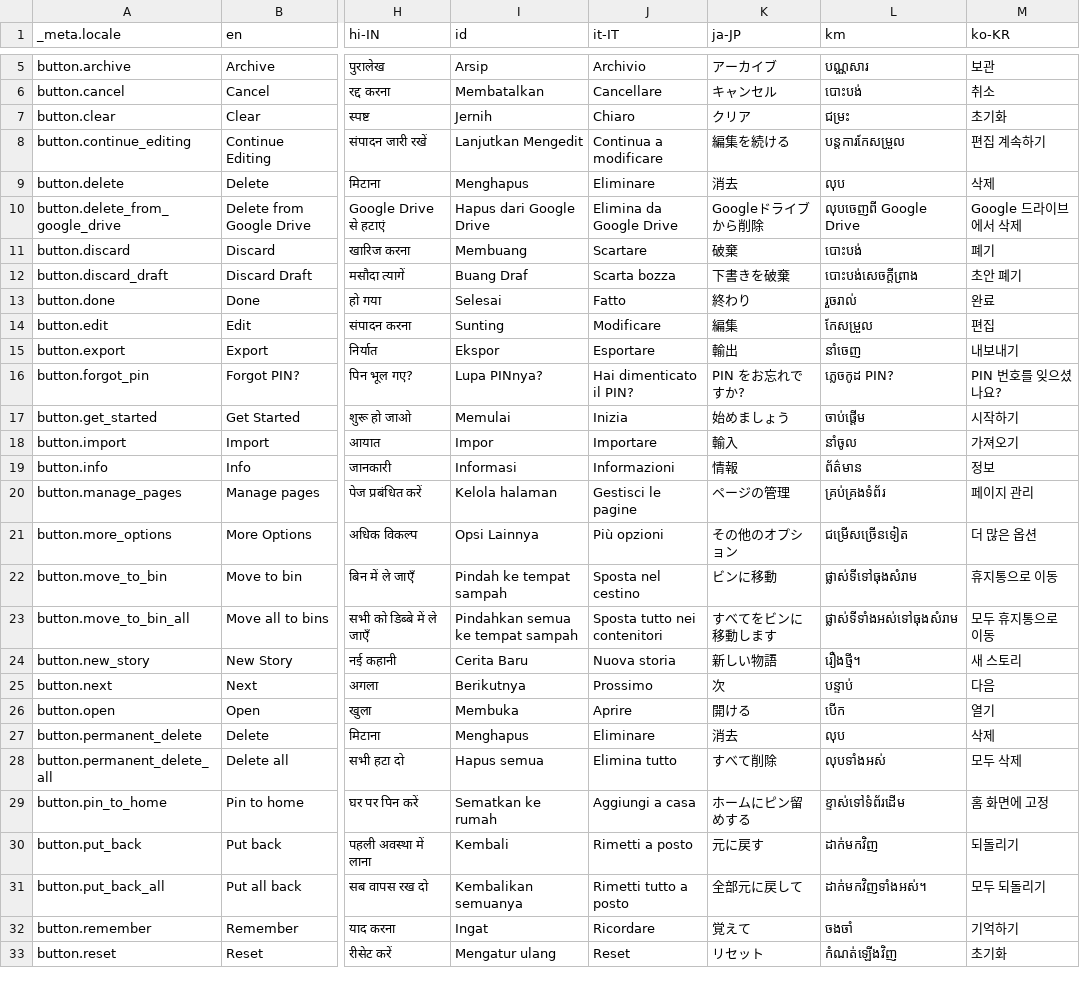
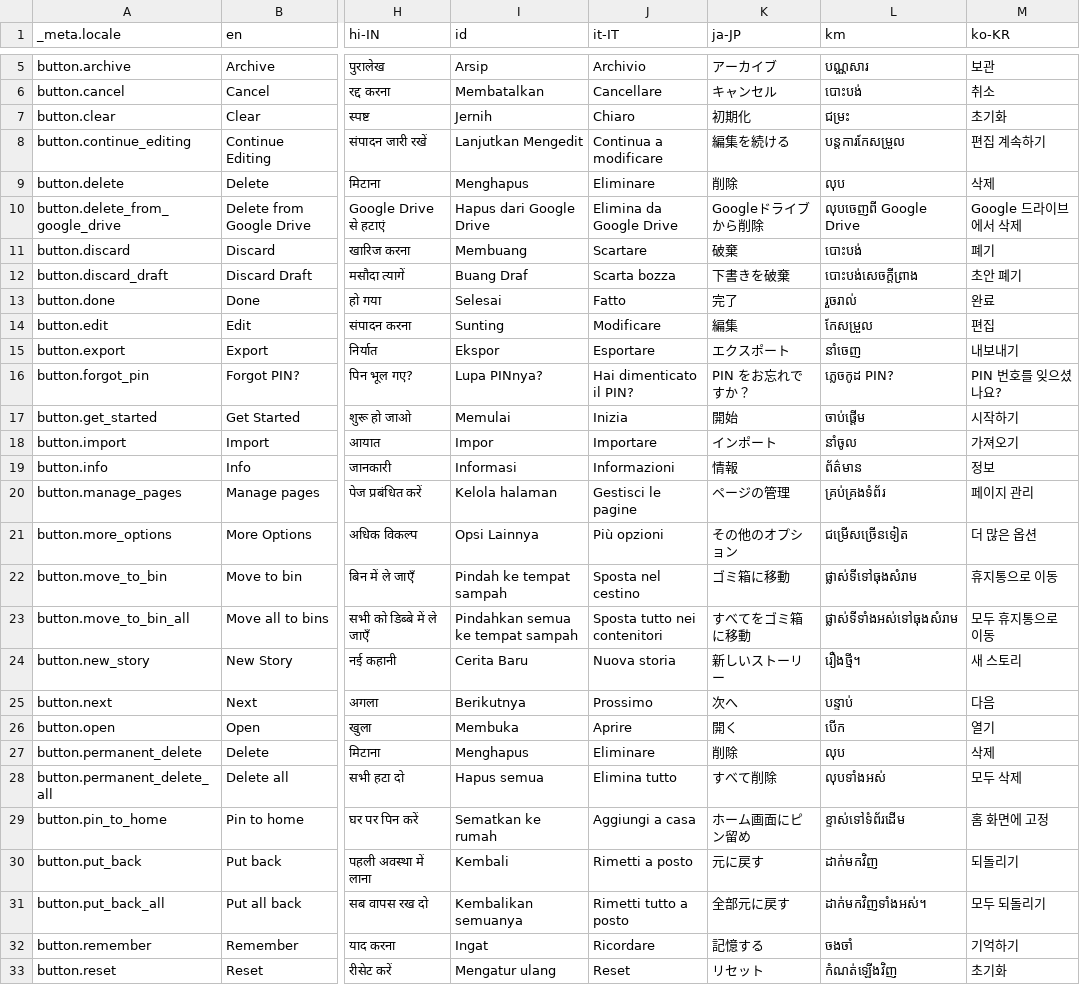
Before and after one commit to Cvishal2003/storypad, a CSV file: bin/localization/data.csv, drawn as a sheet; only a part is shown, gaps mark what is left out; the diff covers the shown part only; the diff names each change by its address in the sheet, - before the commit and + after, or states it on an @@ line.

```diff
--- a/bin/localization/data.csv
+++ b/bin/localization/data.csv
-K7 (ja-JP): クリア
+K7 (ja-JP): 初期化
-K9 (ja-JP): 消去
+K9 (ja-JP): 削除
-K13 (ja-JP): 終わり
+K13 (ja-JP): 完了
-K15 (ja-JP): 輸出
+K15 (ja-JP): エクスポート
-K16 (ja-JP): PIN をお忘れですか?
+K16 (ja-JP): PIN をお忘れですか？
-K17 (ja-JP): 始めましょう
+K17 (ja-JP): 開始
-K18 (ja-JP): 輸入
+K18 (ja-JP): インポート
-K22 (ja-JP): ビンに移動
+K22 (ja-JP): ゴミ箱に移動
-K23 (ja-JP): すべてをビンに移動します
+K23 (ja-JP): すべてをゴミ箱に移動
-K24 (ja-JP): 新しい物語
+K24 (ja-JP): 新しいストーリー
-K25 (ja-JP): 次
+K25 (ja-JP): 次へ
-K26 (ja-JP): 開ける
+K26 (ja-JP): 開く
-K27 (ja-JP): 消去
+K27 (ja-JP): 削除
-K29 (ja-JP): ホームにピン留めする
+K29 (ja-JP): ホーム画面にピン留め
-K31 (ja-JP): 全部元に戻して
+K31 (ja-JP): 全部元に戻す
-K32 (ja-JP): 覚えて
+K32 (ja-JP): 記憶する
```
Also changed, not shown: 150 edited cells elsewhere in this file, 1 other file.
